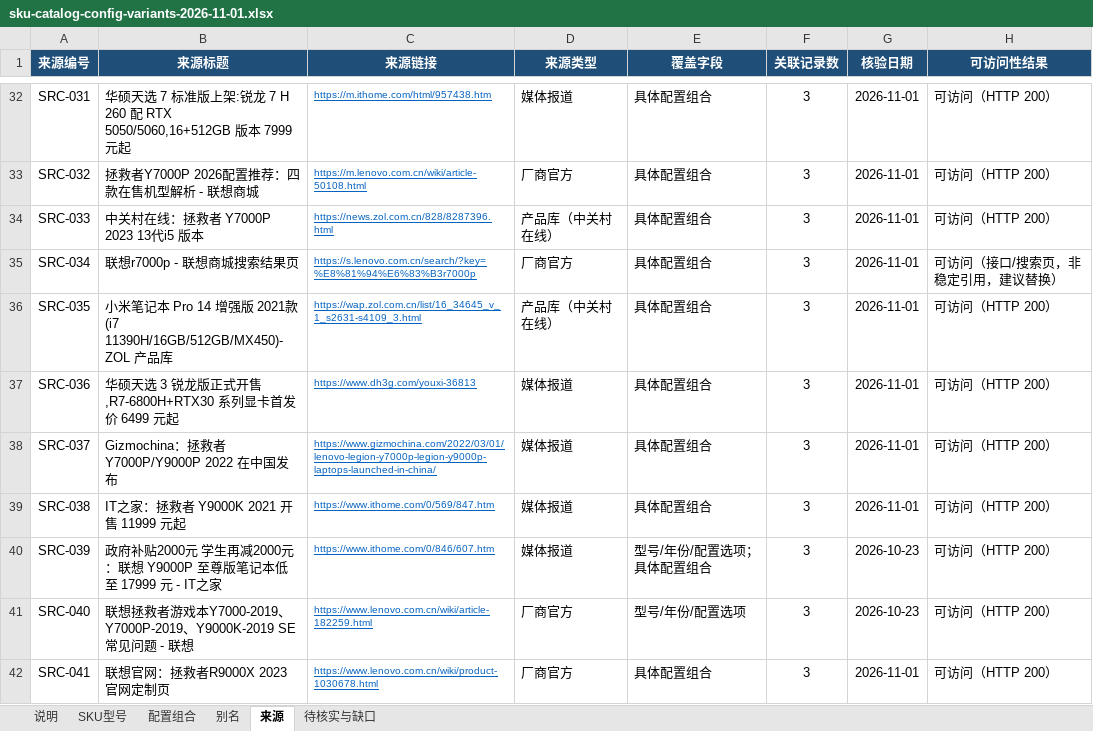
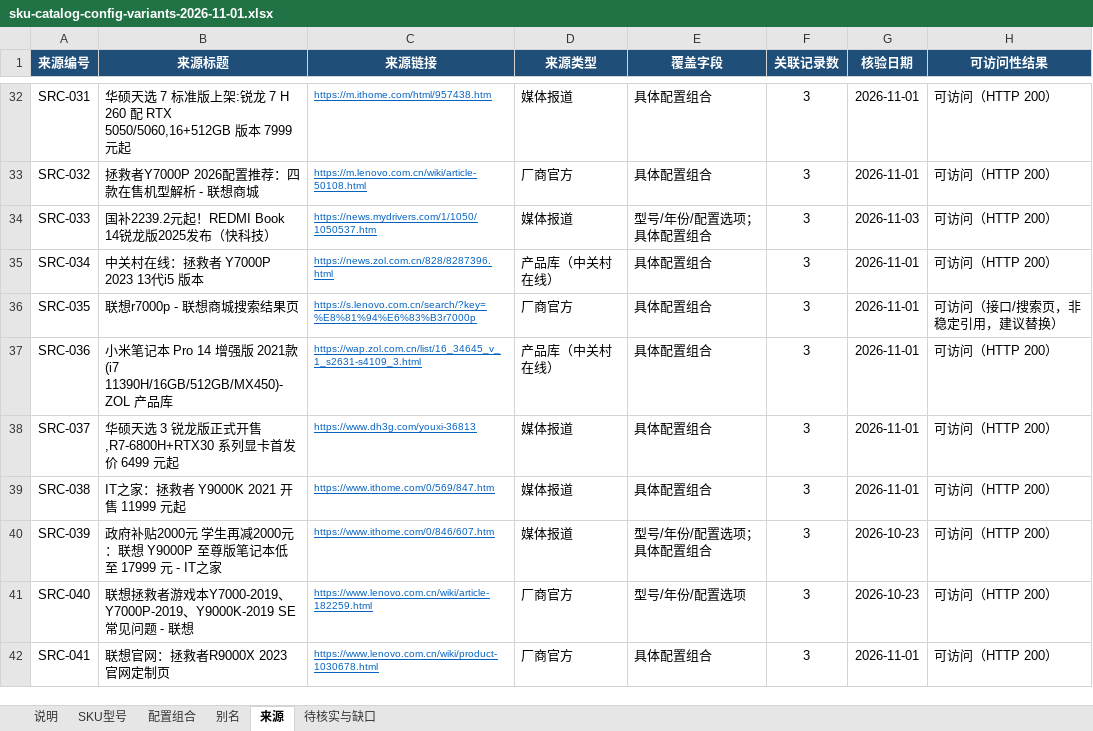
Before and after one commit to JIUfff111/sugrid-inventory, an Excel workbook: docs/sku-catalog/03-supplements/config-variants-2026-11-01/sku-catalog-config-variants-2026-11-01.xlsx, sheet 来源, drawn as a sheet; only a part is shown, gaps mark what is left out; values as stored, in another font and other column widths than the file's, no borders; the diff covers the shown part only; the diff names each change by its address in the sheet, - before the commit and + after, or states it on an @@ line.

```diff
--- a/docs/sku-catalog/03-supplements/config-variants-2026-11-01/sku-catalog-config-variants-2026-11-01.xlsx (sheet 来源)
+++ b/docs/sku-catalog/03-supplements/config-variants-2026-11-01/sku-catalog-config-variants-2026-11-01.xlsx (sheet 来源)
-B34 (来源标题): 中关村在线：拯救者 Y7000P 2023 13代i5 版本
+B34 (来源标题): 国补2239.2元起！REDMI Book 14锐龙版2025发布（快科技）
-C34 (来源链接): https://news.zol.com.cn/828/8287396.html
+C34 (来源链接): https://news.mydrivers.com/1/1050/1050537.htm
-D34 (来源类型): 产品库（中关村在线）
+D34 (来源类型): 媒体报道
-E34 (覆盖字段): 具体配置组合
+E34 (覆盖字段): 型号/年份/配置选项；具体配置组合
-G34 (核验日期): 2026-11-01
+G34 (核验日期): 2026-11-03
-B35 (来源标题): 联想r7000p - 联想商城搜索结果页
+B35 (来源标题): 中关村在线：拯救者 Y7000P 2023 13代i5 版本
-C35 (来源链接): https://s.lenovo.com.cn/search/?key=%E8%81%94%E6%83%B3r7000p
+C35 (来源链接): https://news.zol.com.cn/828/8287396.html
-D35 (来源类型): 厂商官方
+D35 (来源类型): 产品库（中关村在线）
-H35 (可访问性结果): 可访问（接口/搜索页，非稳定引用，建议替换）
+H35 (可访问性结果): 可访问（HTTP 200）
-B36 (来源标题): 小米笔记本 Pro 14 增强版 2021款(i7 11390H/16GB/512GB/MX450)-ZOL 产品库
+B36 (来源标题): 联想r7000p - 联想商城搜索结果页
-C36 (来源链接): https://wap.zol.com.cn/list/16_34645_v_1_s2631-s4109_3.html
+C36 (来源链接): https://s.lenovo.com.cn/search/?key=%E8%81%94%E6%83%B3r7000p
-D36 (来源类型): 产品库（中关村在线）
+D36 (来源类型): 厂商官方
-H36 (可访问性结果): 可访问（HTTP 200）
+H36 (可访问性结果): 可访问（接口/搜索页，非稳定引用，建议替换）
-B37 (来源标题): 华硕天选 3 锐龙版正式开售,R7-6800H+RTX30 系列显卡首发价 6499 元起
+B37 (来源标题): 小米笔记本 Pro 14 增强版 2021款(i7 11390H/16GB/512GB/MX450)-ZOL 产品库
-C37 (来源链接): https://www.dh3g.com/youxi-36813
+C37 (来源链接): https://wap.zol.com.cn/list/16_34645_v_1_s2631-s4109_3.html
-D37 (来源类型): 媒体报道
+D37 (来源类型): 产品库（中关村在线）
-B38 (来源标题): Gizmochina：拯救者 Y7000P/Y9000P 2022 在中国发布
+B38 (来源标题): 华硕天选 3 锐龙版正式开售,R7-6800H+RTX30 系列显卡首发价 6499 元起
-C38 (来源链接): https://www.gizmochina.com/2022/03/01/lenovo-legion-y7000p-legion-y9000p-laptops-launched-in-china/
+C38 (来源链接): https://www.dh3g.com/youxi-36813
```
Also changed, not shown: 78 edited cells elsewhere in this sheet, sheet 配置组合, sheet SKU型号, sheet 别名, sheet 待核实与缺口, sheet 说明, 2 other files.
